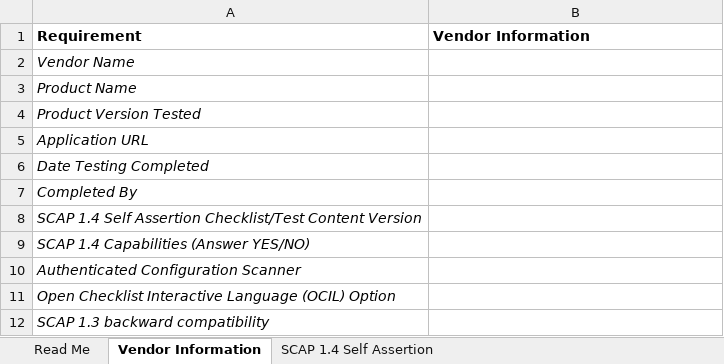
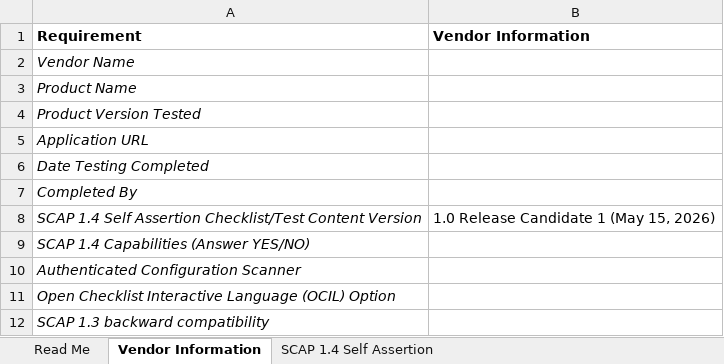
Before and after one commit to OVAL-Community/SCAP-Self-Assertion, an Excel workbook: SCAP_1.4/SCAP_1.4_Self_Assertion_Checklist.xlsx, sheet Vendor Information, drawn as a sheet; values as stored, in another font and other column widths than the file's, no borders; the diff names each change by its address in the sheet, - before the commit and + after, or states it on an @@ line.

```diff
--- a/SCAP_1.4/SCAP_1.4_Self_Assertion_Checklist.xlsx (sheet Vendor Information)
+++ b/SCAP_1.4/SCAP_1.4_Self_Assertion_Checklist.xlsx (sheet Vendor Information)
-B8 (Vendor Information): (empty)
+B8 (Vendor Information): 1.0 Release Candidate 1 (May 15, 2026)
```
Also changed, not shown: sheet SCAP 1.4 Self Assertion, sheet Read Me, 10 other files.
